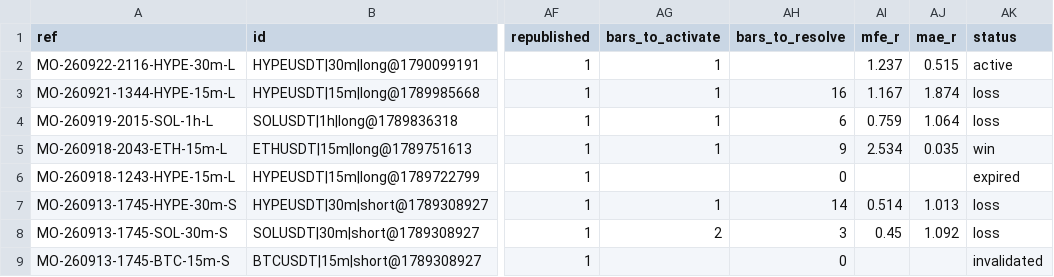
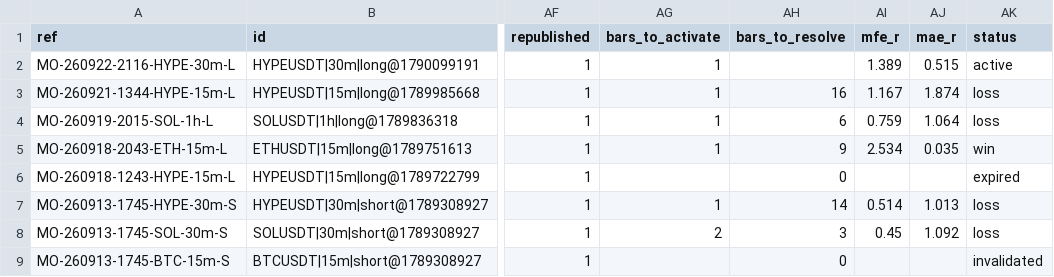
Before and after one commit to msmadanni88/market-observatory, a CSV file: brief/signals.csv, drawn as a sheet; only a part is shown, gaps mark what is left out; the diff names each change by its address in the sheet, - before the commit and + after, or states it on an @@ line.

```diff
--- a/brief/signals.csv
+++ b/brief/signals.csv
-AI2 (mfe_r): 1.237
+AI2 (mfe_r): 1.389
```
Also changed, not shown: 1 other file.
